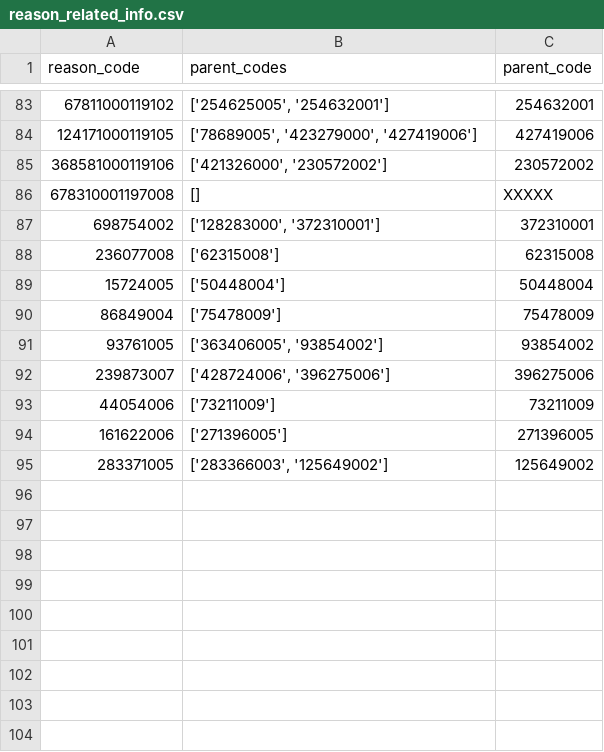
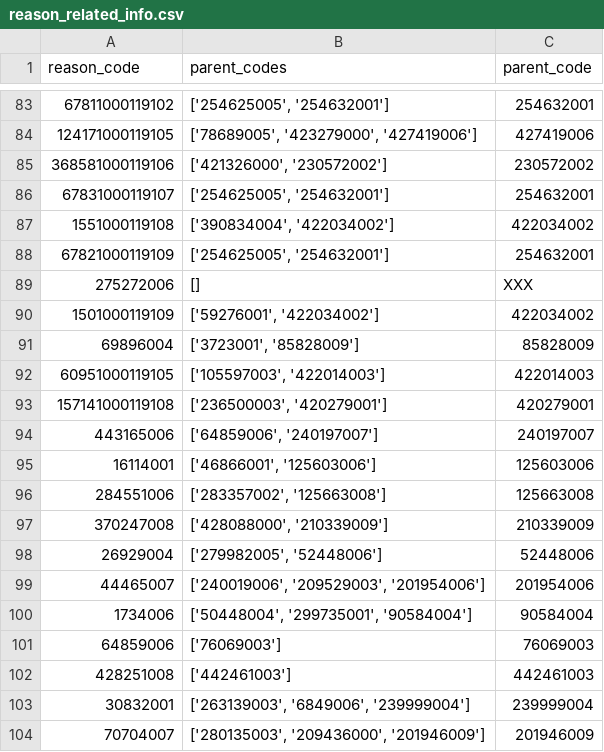
Before and after one commit to pals-muthu/final_year_project, a CSV file: helpers/reason_related_info.csv, drawn as a sheet; only a part is shown, gaps mark what is left out; the shorter side is filled out with more unchanged rows; removed rows and columns are numbered as before the commit, all else as after; the diff covers the shown part only; the diff names each change by its address in the sheet, - before the commit and + after, or states it on an @@ line.

Commit message:
all reasons

```diff
--- a/helpers/reason_related_info.csv
+++ b/helpers/reason_related_info.csv
-row 86: 678310001197008 | [] | XXXXX
+row 86: 67831000119107 | ['254625005', '254632001'] | 254632001
+row 87: 1551000119108 | ['390834004', '422034002'] | 422034002
+row 88: 67821000119109 | ['254625005', '254632001'] | 254632001
+row 89: 275272006 | [] | XXX
+row 90: 1501000119109 | ['59276001', '422034002'] | 422034002
+row 91: 69896004 | ['3723001', '85828009'] | 85828009
+row 92: 60951000119105 | ['105597003', '422014003'] | 422014003
+row 93: 157141000119108 | ['236500003', '420279001'] | 420279001
+row 94: 443165006 | ['64859006', '240197007'] | 240197007
+row 95: 16114001 | ['46866001', '125603006'] | 125603006
+row 96: 284551006 | ['283357002', '125663008'] | 125663008
+row 97: 370247008 | ['428088000', '210339009'] | 210339009
+row 98: 26929004 | ['279982005', '52448006'] | 52448006
+row 99: 44465007 | ['240019006', '209529003', '201954006'] | 201954006
+row 100: 1734006 | ['50448004', '299735001', '90584004'] | 90584004
+row 101: 64859006 | ['76069003'] | 76069003
+row 102: 428251008 | ['442461003'] | 442461003
+row 103: 30832001 | ['263139003', '6849006', '239999004'] | 239999004
+row 104: 70704007 | ['280135003', '209436000', '201946009'] | 201946009
```
Also changed, not shown: 16 added rows elsewhere in this file.
